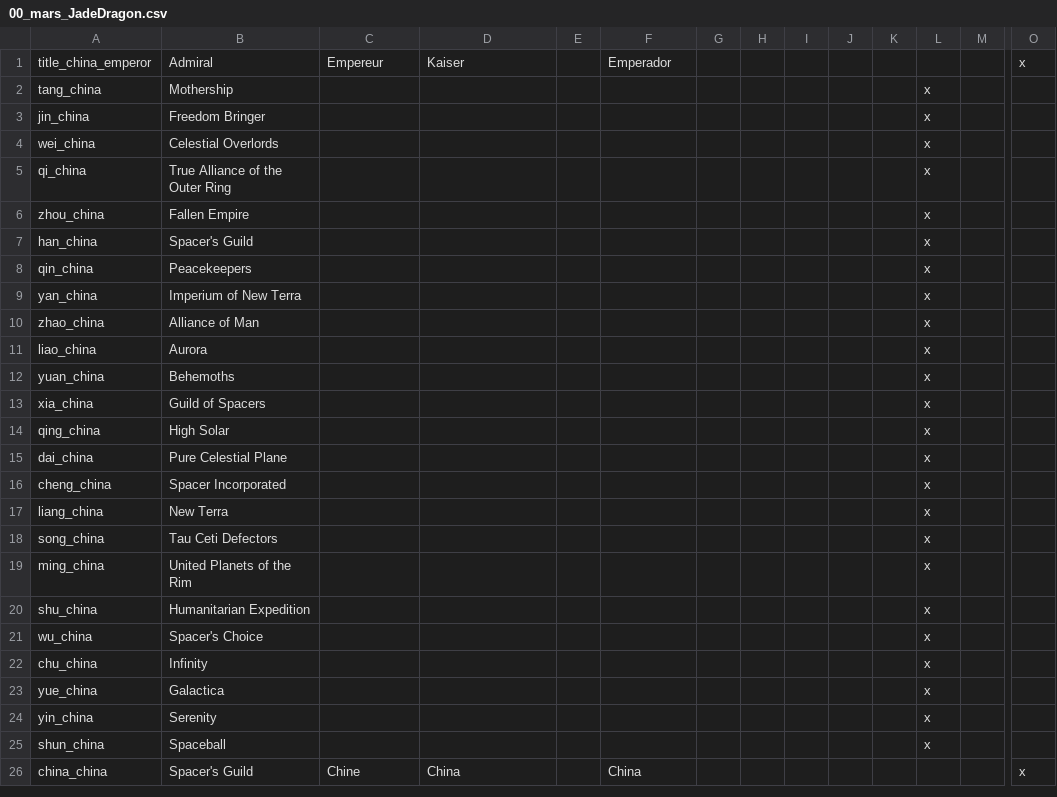
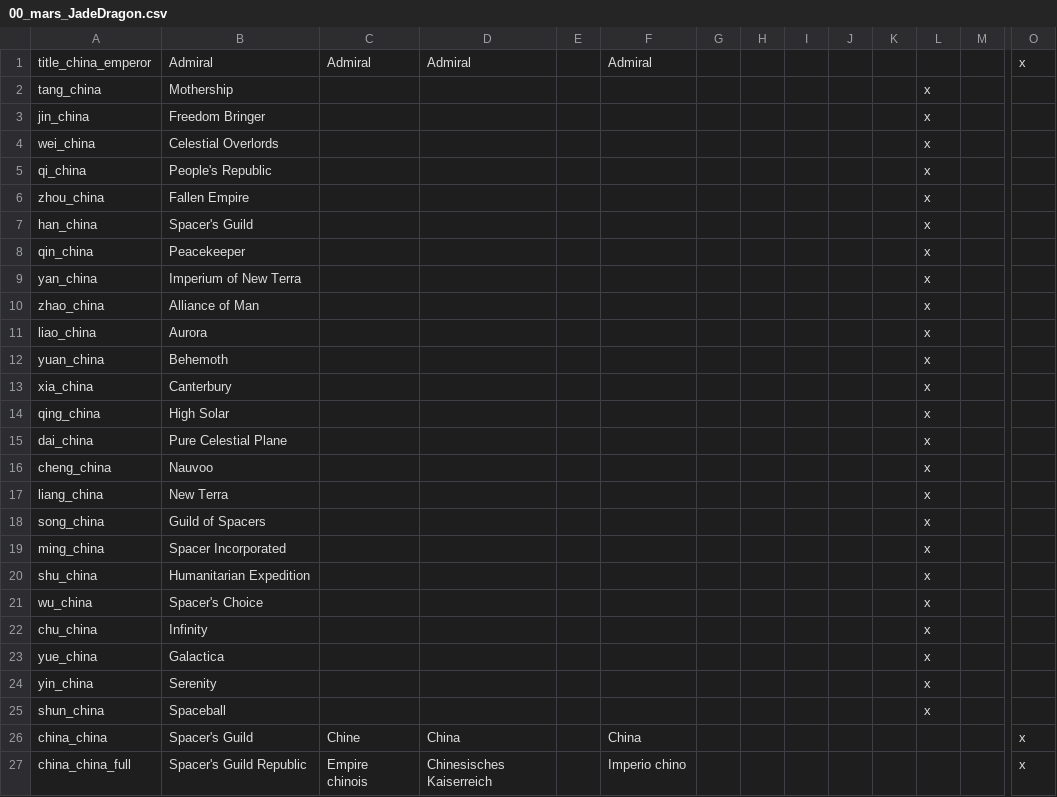
Before and after one commit to Zombaxx/COTC2, a CSV file: localisation/00_mars_JadeDragon.csv, drawn as a sheet; only a part is shown, gaps mark what is left out; rows hold the shown columns only; the diff names each change by its address in the sheet, - before the commit and + after, or states it on an @@ line.

```diff
--- a/localisation/00_mars_JadeDragon.csv
+++ b/localisation/00_mars_JadeDragon.csv
-C1: Empereur
+C1: Admiral
-D1: Kaiser
+D1: Admiral
-F1: Emperador
+F1: Admiral
-B5: True Alliance of the Outer Ring
+B5: People's Republic
-B8: Peacekeepers
+B8: Peacekeeper
-B12: Behemoths
+B12: Behemoth
-B13: Guild of Spacers
+B13: Canterbury
-B16: Spacer Incorporated
+B16: Nauvoo
-B18: Tau Ceti Defectors
+B18: Guild of Spacers
-B19: United Planets of the Rim
+B19: Spacer Incorporated
+row 27: china_china_full | Spacer's Guild Republic | Empire chinois | Chinesisches Kaiserreich |  | Imperio chino |  |  |  |  |  |  |  | x
```
Also changed, not shown: 21 other files.
